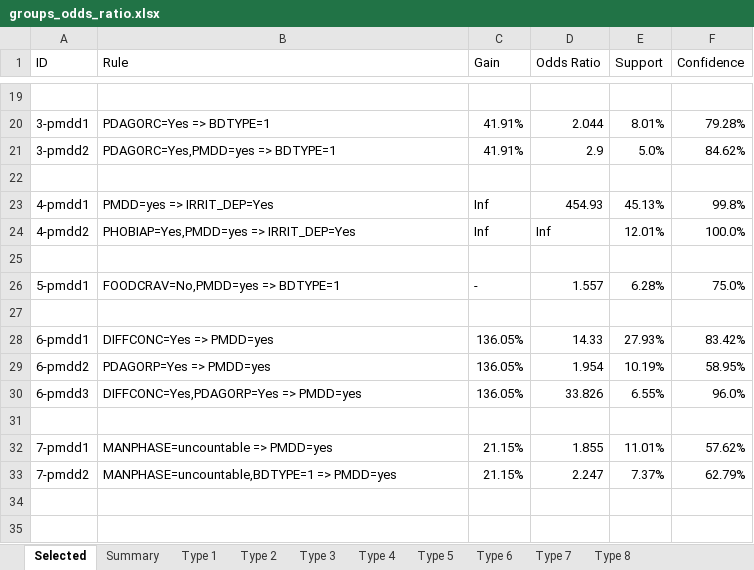
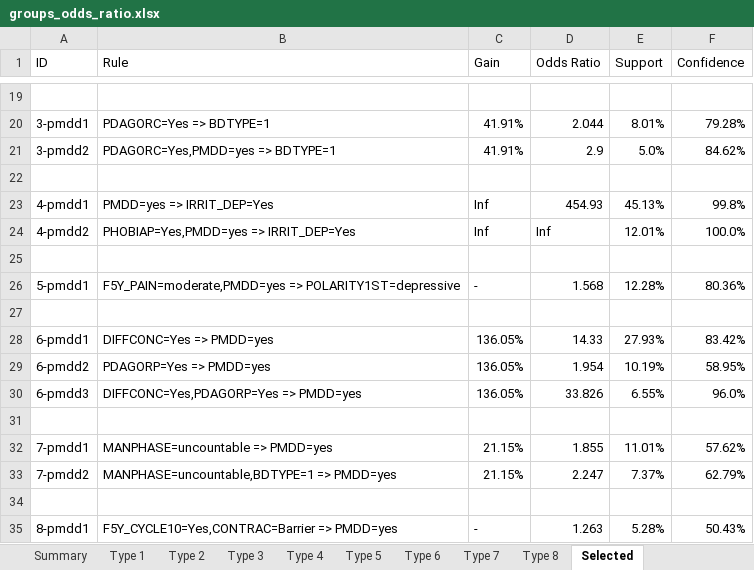
Before and after one commit to Luiz-Cintra-Experiments/masters-degree-experiments, an Excel workbook: results/case-study-1-pmdd/groups_odds_ratio.xlsx, sheet Selected, drawn as a sheet; only a part is shown, gaps mark what is left out; values as stored, in another font and other column widths than the file's, no cell formats; the diff names each change by its address in the sheet, - before the commit and + after, or states it on an @@ line.

Commit message:
pmdd - odds-ratio

```diff
--- a/results/case-study-1-pmdd/groups_odds_ratio.xlsx (sheet Selected)
+++ b/results/case-study-1-pmdd/groups_odds_ratio.xlsx (sheet Selected)
@@ sheet tab order changed: Summary | Type 1 | Type 2 | Type 3 | Type 4 | Type 5 | Type 6 | Type 7 | Type 8 | Selected @@
-B26 (Rule): FOODCRAV=No,PMDD=yes => BDTYPE=1
+B26 (Rule): F5Y_PAIN=moderate,PMDD=yes => POLARITY1ST=depressive
-D26 (Odds Ratio): 1.557
+D26 (Odds Ratio): 1.568
-E26 (Support): 6.28%
+E26 (Support): 12.28%
-F26 (Confidence): 75.0%
+F26 (Confidence): 80.36%
+row 34: (empty)
+row 35: 8-pmdd1 | F5Y_CYCLE10=Yes,CONTRAC=Barrier => PMDD=yes | - | 1.263 | 5.28% | 50.43%
```
Also changed, not shown: sheet Type 5, cell formats.
